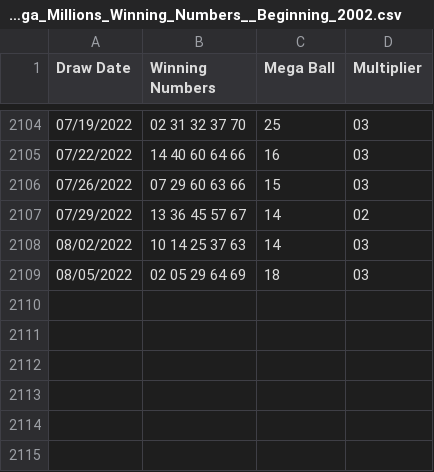
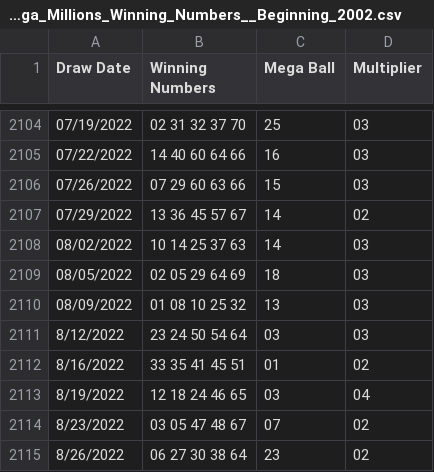
Before and after one commit to olpossum/lottostats, a CSV file: archive/Lottery_Mega_Millions_Winning_Numbers__Beginning_2002.csv, drawn as a sheet; only a part is shown, gaps mark what is left out.

```diff
--- a/archive/Lottery_Mega_Millions_Winning_Numbers__Beginning_2002.csv
+++ b/archive/Lottery_Mega_Millions_Winning_Numbers__Beginning_2002.csv
@@ -2109 +2109,7 @@ Draw Date,Winning Numbers,Mega Ball,Multiplier
 08/05/2022,02 05 29 64 69,18,03
+08/09/2022,01 08 10 25 32,13,03
+8/12/2022,23 24 50 54 64,03,03
+8/16/2022,33 35 41 45 51,01,02
+8/19/2022,12 18 24 46 65,03,04
+8/23/2022,03 05 47 48 67,07,02
+8/26/2022,06 27 30 38 64,23,02
```
Also changed, not shown: 1 other file.
